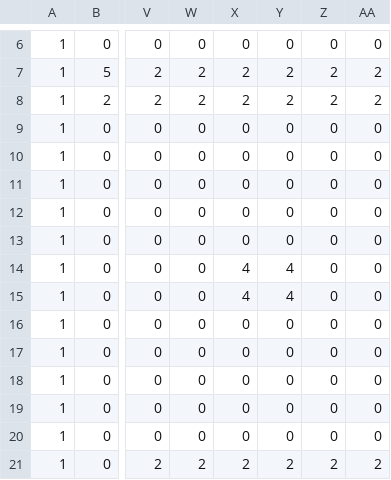
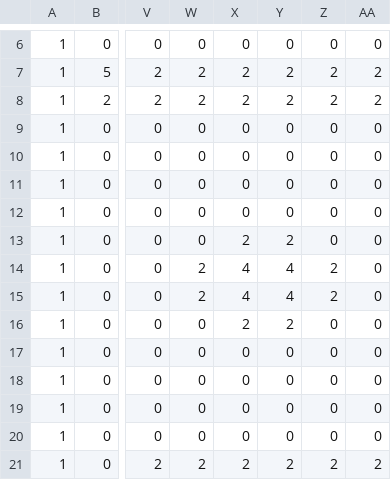
Before and after one commit to MasterMilkX/RoboMasterAI, a CSV file: src/arena1.csv, drawn as a sheet; only a part is shown, gaps mark what is left out; the diff names each change by its address in the sheet, - before the commit and + after, or states it on an @@ line.

```diff
--- a/src/arena1.csv
+++ b/src/arena1.csv
-X13: 0
+X13: 2
-Y13: 0
+Y13: 2
-W14:W15: 0
+W14:W15: 2
-Z14:Z15: 0
+Z14:Z15: 2
-X16: 0
+X16: 2
-Y16: 0
+Y16: 2
```
Also changed, not shown: 2 other files.
